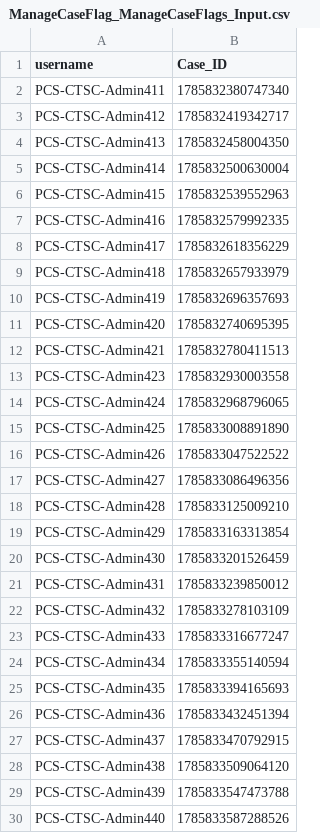
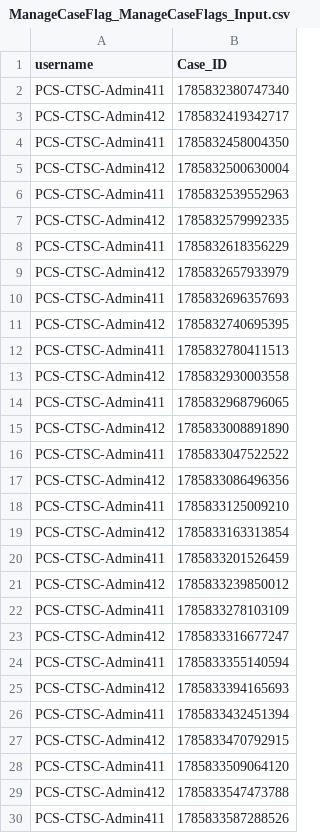
Before and after one commit to hmcts/pcs-performance, a CSV file: scripts/Load_Test/ManageCaseFlag_ManageCaseFlags_Input.csv, drawn as a sheet; only a part is shown; the diff covers the shown part only.

```diff
--- a/scripts/Load_Test/ManageCaseFlag_ManageCaseFlags_Input.csv
+++ b/scripts/Load_Test/ManageCaseFlag_ManageCaseFlags_Input.csv
@@ -3,28 +3,28 @@ PCS-CTSC-Admin411,1785832380747340
 PCS-CTSC-Admin412,1785832419342717
-PCS-CTSC-Admin413,1785832458004350
-PCS-CTSC-Admin414,1785832500630004
-PCS-CTSC-Admin415,1785832539552963
-PCS-CTSC-Admin416,1785832579992335
-PCS-CTSC-Admin417,1785832618356229
-PCS-CTSC-Admin418,1785832657933979
-PCS-CTSC-Admin419,1785832696357693
-PCS-CTSC-Admin420,1785832740695395
-PCS-CTSC-Admin421,1785832780411513
-PCS-CTSC-Admin423,1785832930003558
-PCS-CTSC-Admin424,1785832968796065
-PCS-CTSC-Admin425,1785833008891890
-PCS-CTSC-Admin426,1785833047522522
-PCS-CTSC-Admin427,1785833086496356
-PCS-CTSC-Admin428,1785833125009210
-PCS-CTSC-Admin429,1785833163313854
-PCS-CTSC-Admin430,1785833201526459
-PCS-CTSC-Admin431,1785833239850012
-PCS-CTSC-Admin432,1785833278103109
-PCS-CTSC-Admin433,1785833316677247
-PCS-CTSC-Admin434,1785833355140594
-PCS-CTSC-Admin435,1785833394165693
-PCS-CTSC-Admin436,1785833432451394
-PCS-CTSC-Admin437,1785833470792915
-PCS-CTSC-Admin438,1785833509064120
-PCS-CTSC-Admin439,1785833547473788
-PCS-CTSC-Admin440,1785833587288526
+PCS-CTSC-Admin411,1785832458004350
+PCS-CTSC-Admin412,1785832500630004
+PCS-CTSC-Admin411,1785832539552963
+PCS-CTSC-Admin412,1785832579992335
+PCS-CTSC-Admin411,1785832618356229
+PCS-CTSC-Admin412,1785832657933979
+PCS-CTSC-Admin411,1785832696357693
+PCS-CTSC-Admin412,1785832740695395
+PCS-CTSC-Admin411,1785832780411513
+PCS-CTSC-Admin412,1785832930003558
+PCS-CTSC-Admin411,1785832968796065
+PCS-CTSC-Admin412,1785833008891890
+PCS-CTSC-Admin411,1785833047522522
+PCS-CTSC-Admin412,1785833086496356
+PCS-CTSC-Admin411,1785833125009210
+PCS-CTSC-Admin412,1785833163313854
+PCS-CTSC-Admin411,1785833201526459
+PCS-CTSC-Admin412,1785833239850012
+PCS-CTSC-Admin411,1785833278103109
+PCS-CTSC-Admin412,1785833316677247
+PCS-CTSC-Admin411,1785833355140594
+PCS-CTSC-Admin412,1785833394165693
+PCS-CTSC-Admin411,1785833432451394
+PCS-CTSC-Admin412,1785833470792915
+PCS-CTSC-Admin411,1785833509064120
+PCS-CTSC-Admin412,1785833547473788
+PCS-CTSC-Admin411,1785833587288526
```
Also changed, not shown: 38 removed rows and 13 edited cells elsewhere in this file, scripts/Load_Test/CreateCaseFlag_Create&ManageCaseFlags_Input.csv, scripts/Load_Test/RespondToClaim.csv, 22 other files.
